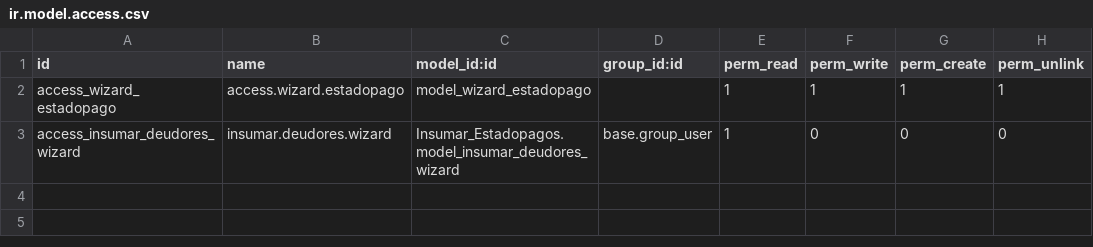
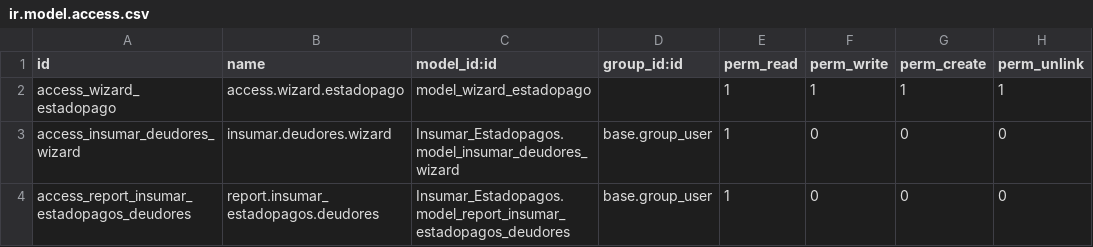
Before and after one commit to mgah77/Insumar_Estadopagos, a CSV file: security/ir.model.access.csv, drawn as a sheet; the diff names each change by its address in the sheet, - before the commit and + after, or states it on an @@ line.

Commit message:
Update ir.model.access.csv

```diff
--- a/security/ir.model.access.csv
+++ b/security/ir.model.access.csv
+row 4: access_report_insumar_estadopagos_deudores | report.insumar_estadopagos.deudores | Insumar_Estadopagos.model_report_insumar_estadopagos_deudores | base.group_user | 1 | 0 | 0 | 0
```
